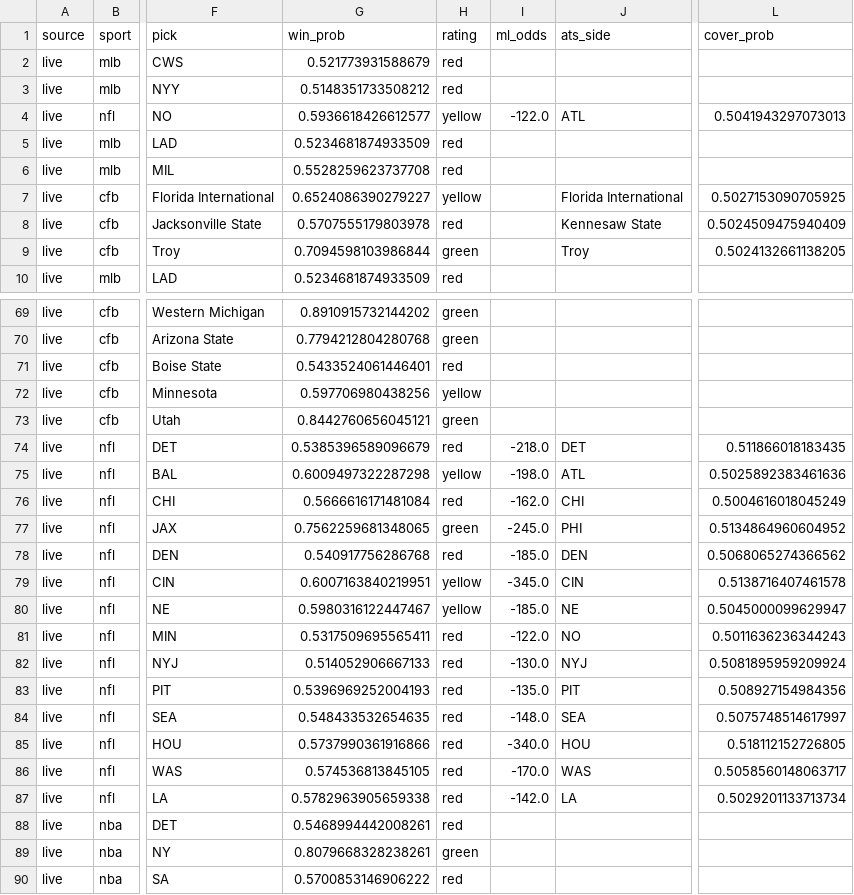
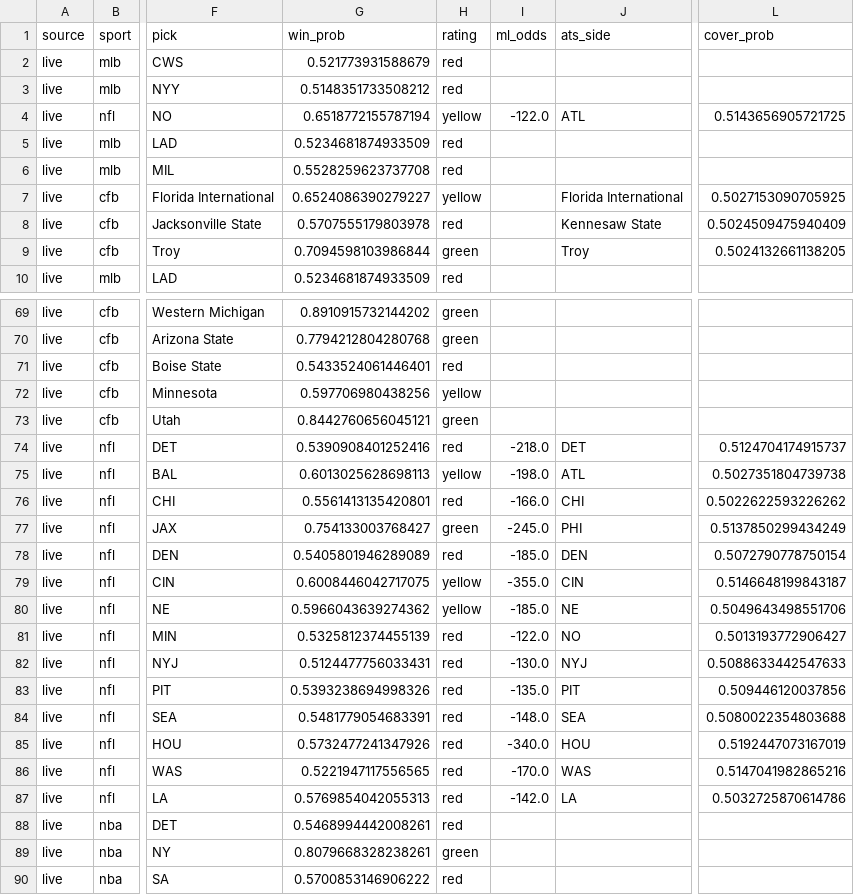
Before and after one commit to mak1017/skiiipicks, a CSV file: picks_log.csv, drawn as a sheet; only a part is shown, gaps mark what is left out; the diff covers the shown part only; the diff names each change by its address in the sheet, - before the commit and + after, or states it on an @@ line.

Commit message:
Update picks log

```diff
--- a/picks_log.csv
+++ b/picks_log.csv
-G4 (win_prob): 0.5936618426612577
+G4 (win_prob): 0.6518772155787194
-L4 (cover_prob): 0.5041943297073013
+L4 (cover_prob): 0.5143656905721725
-G74 (win_prob): 0.5385396589096679
+G74 (win_prob): 0.5390908401252416
-L74 (cover_prob): 0.511866018183435
+L74 (cover_prob): 0.5124704174915737
-G75 (win_prob): 0.6009497322287298
+G75 (win_prob): 0.6013025628698113
-L75 (cover_prob): 0.5025892383461636
+L75 (cover_prob): 0.5027351804739738
-G76 (win_prob): 0.5666616171481084
+G76 (win_prob): 0.5561413135420801
-I76 (ml_odds): -162.0
+I76 (ml_odds): -166.0
-L76 (cover_prob): 0.5004616018045249
+L76 (cover_prob): 0.5022622593226262
-G77 (win_prob): 0.7562259681348065
+G77 (win_prob): 0.754133003768427
-L77 (cover_prob): 0.5134864960604952
+L77 (cover_prob): 0.5137850299434249
-G78 (win_prob): 0.540917756286768
+G78 (win_prob): 0.5405801946289089
-L78 (cover_prob): 0.5068065274366562
+L78 (cover_prob): 0.5072790778750154
-G79 (win_prob): 0.6007163840219951
+G79 (win_prob): 0.6008446042717075
-I79 (ml_odds): -345.0
+I79 (ml_odds): -355.0
-L79 (cover_prob): 0.5138716407461578
+L79 (cover_prob): 0.5146648199843187
-G80 (win_prob): 0.5980316122447467
+G80 (win_prob): 0.5966043639274362
-L80 (cover_prob): 0.5045000099629947
+L80 (cover_prob): 0.5049643498551706
-G81 (win_prob): 0.5317509695565411
+G81 (win_prob): 0.5325812374455139
-L81 (cover_prob): 0.5011636236344243
+L81 (cover_prob): 0.5013193772906427
-G82 (win_prob): 0.514052906667133
+G82 (win_prob): 0.5124477756033431
-L82 (cover_prob): 0.5081895959209924
+L82 (cover_prob): 0.5088633442547633
-G83 (win_prob): 0.5396969252004193
+G83 (win_prob): 0.5393238694998326
-L83 (cover_prob): 0.508927154984356
+L83 (cover_prob): 0.509446120037856
-G84 (win_prob): 0.548433532654635
+G84 (win_prob): 0.5481779054683391
-L84 (cover_prob): 0.5075748514617997
+L84 (cover_prob): 0.5080022354803688
-G85 (win_prob): 0.5737990361916866
+G85 (win_prob): 0.5732477241347926
-L85 (cover_prob): 0.518112152726805
+L85 (cover_prob): 0.5192447073167019
-G86 (win_prob): 0.574536813845105
+G86 (win_prob): 0.5221947117556565
-L86 (cover_prob): 0.5058560148063717
+L86 (cover_prob): 0.5147041982865216
-G87 (win_prob): 0.5782963905659338
+G87 (win_prob): 0.5769854042055313
-L87 (cover_prob): 0.5029201133713734
+L87 (cover_prob): 0.5032725870614786
```
Also changed, not shown: 2 edited cells elsewhere in this file.
